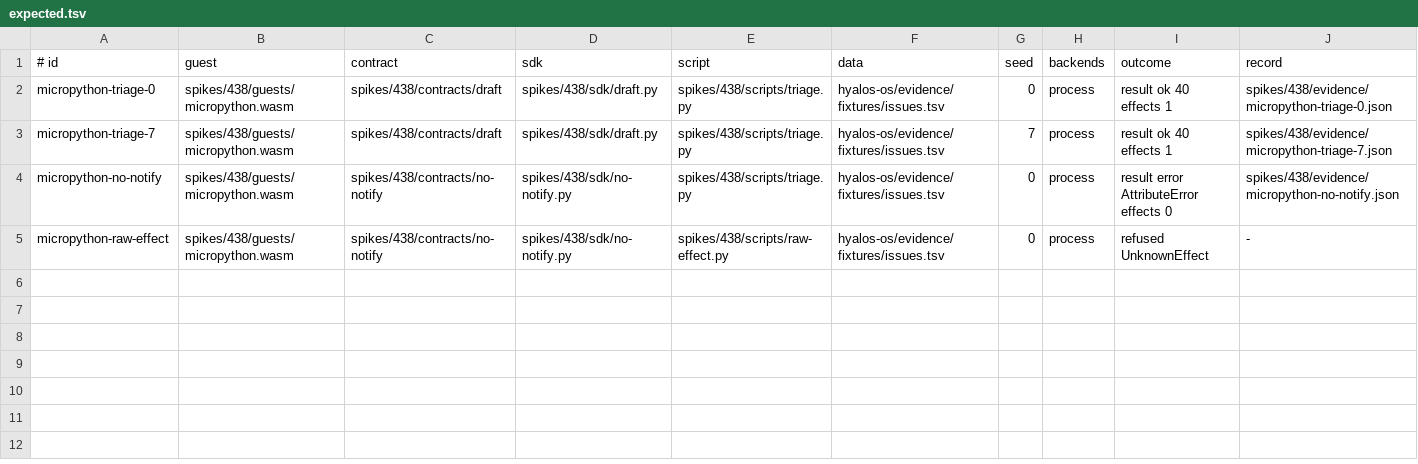
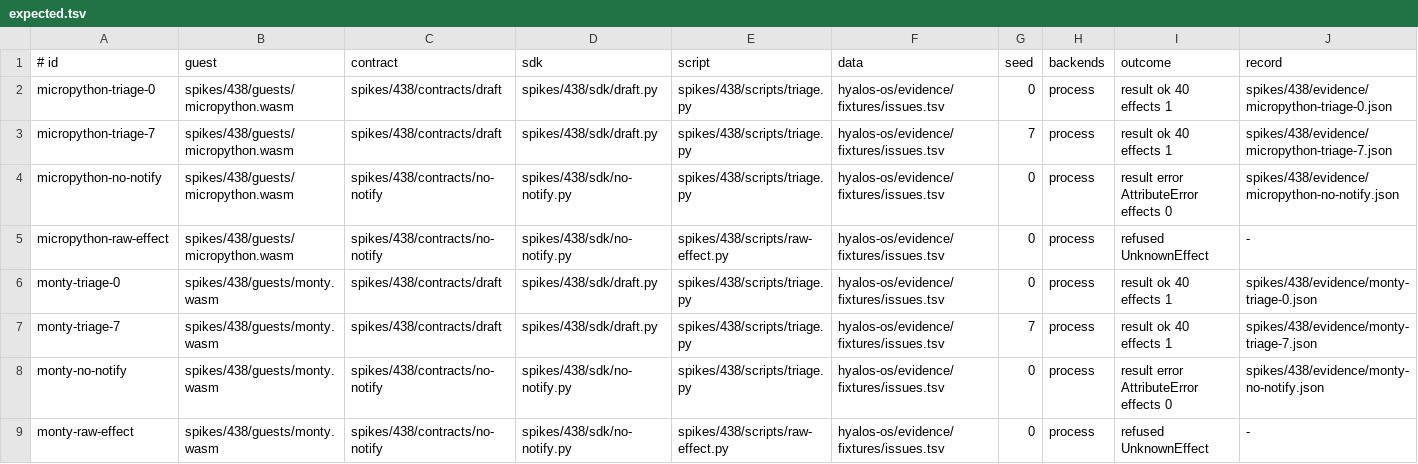
Before and after one commit to hyaloslabs/hyalos, a TSV file: spikes/438/evidence/expected.tsv, drawn as a sheet; the diff names each change by its address in the sheet, - before the commit and + after, or states it on an @@ line.

```diff
--- a/spikes/438/evidence/expected.tsv
+++ b/spikes/438/evidence/expected.tsv
+row 6: monty-triage-0 | spikes/438/guests/monty.wasm | spikes/438/contracts/draft | spikes/438/sdk/draft.py | spikes/438/scripts/triage.py | hyalos-os/evidence/fixtures/issues.tsv | 0 | process | result ok 40 effects 1 | spikes/438/evidence/monty-triage-0.json
+row 7: monty-triage-7 | spikes/438/guests/monty.wasm | spikes/438/contracts/draft | spikes/438/sdk/draft.py | spikes/438/scripts/triage.py | hyalos-os/evidence/fixtures/issues.tsv | 7 | process | result ok 40 effects 1 | spikes/438/evidence/monty-triage-7.json
+row 8: monty-no-notify | spikes/438/guests/monty.wasm | spikes/438/contracts/no-notify | spikes/438/sdk/no-notify.py | spikes/438/scripts/triage.py | hyalos-os/evidence/fixtures/issues.tsv | 0 | process | result error AttributeError effects 0 | spikes/438/evidence/monty-no-notify.json
+row 9: monty-raw-effect | spikes/438/guests/monty.wasm | spikes/438/contracts/no-notify | spikes/438/sdk/no-notify.py | spikes/438/scripts/raw-effect.py | hyalos-os/evidence/fixtures/issues.tsv | 0 | process | refused UnknownEffect | -
```
Also changed, not shown: 36 other files.
